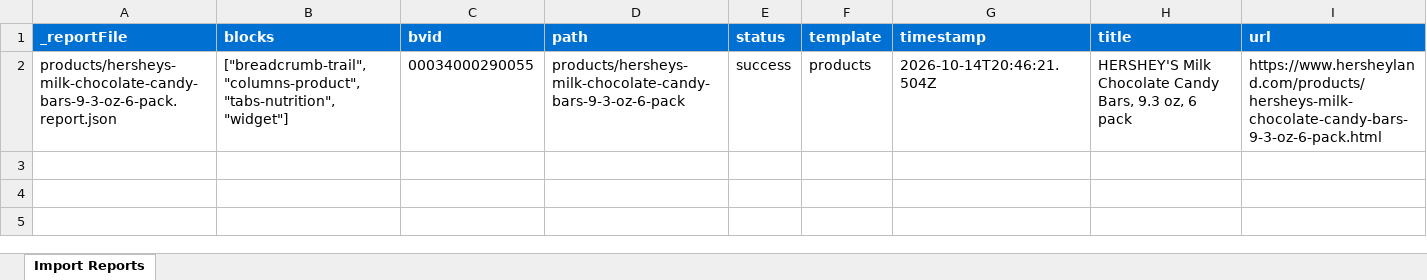
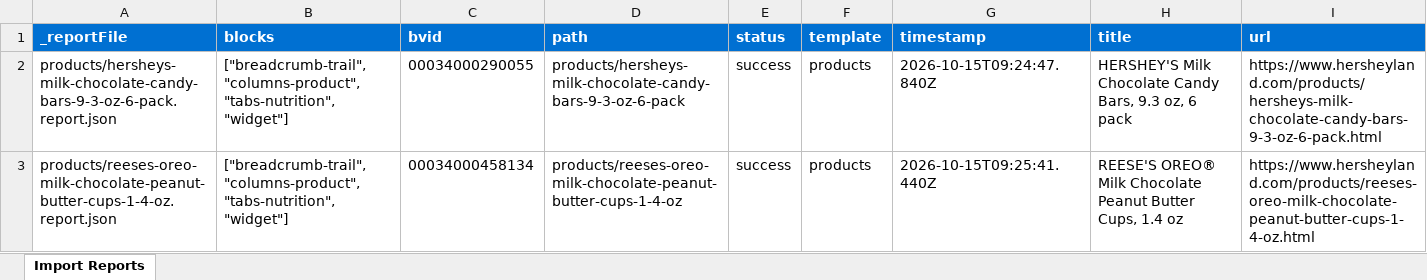
Before and after one commit to AdobeDrago/hersheys-eds, an Excel workbook: tools/importer/reports/import-products.report.xlsx, sheet Import Reports, drawn as a sheet; values as stored, in another font and other column widths than the file's, no borders; the diff names each change by its address in the sheet, - before the commit and + after, or states it on an @@ line.

Commit message:
Add 4 blocks, update importer
Automated migration updates generated by Experience Modernization Agent.

Changed files: 13

```diff
--- a/tools/importer/reports/import-products.report.xlsx (sheet Import Reports)
+++ b/tools/importer/reports/import-products.report.xlsx (sheet Import Reports)
-G2 (timestamp): 2026-10-14T20:46:21.504Z
+G2 (timestamp): 2026-10-15T09:24:47.840Z
+row 3: products/reeses-oreo-milk-chocolate-peanut-butter-cups-1-4-oz.report.json | ["breadcrumb-trail","columns-product","tabs-nutrition","widget"] | 00034000458134 | products/reeses-oreo-milk-chocolate-peanut-butter-cups-1-4-oz | success | products | 2026-10-15T09:25:41.440Z | REESE'S OREO® Milk Chocolate Peanut Butter Cups, 1.4 oz | https://www.hersheyland.com/products/reeses-oreo-milk-chocolate-peanut-butter-cups-1-4-oz.html
```
Also changed, not shown: 12 other files.
